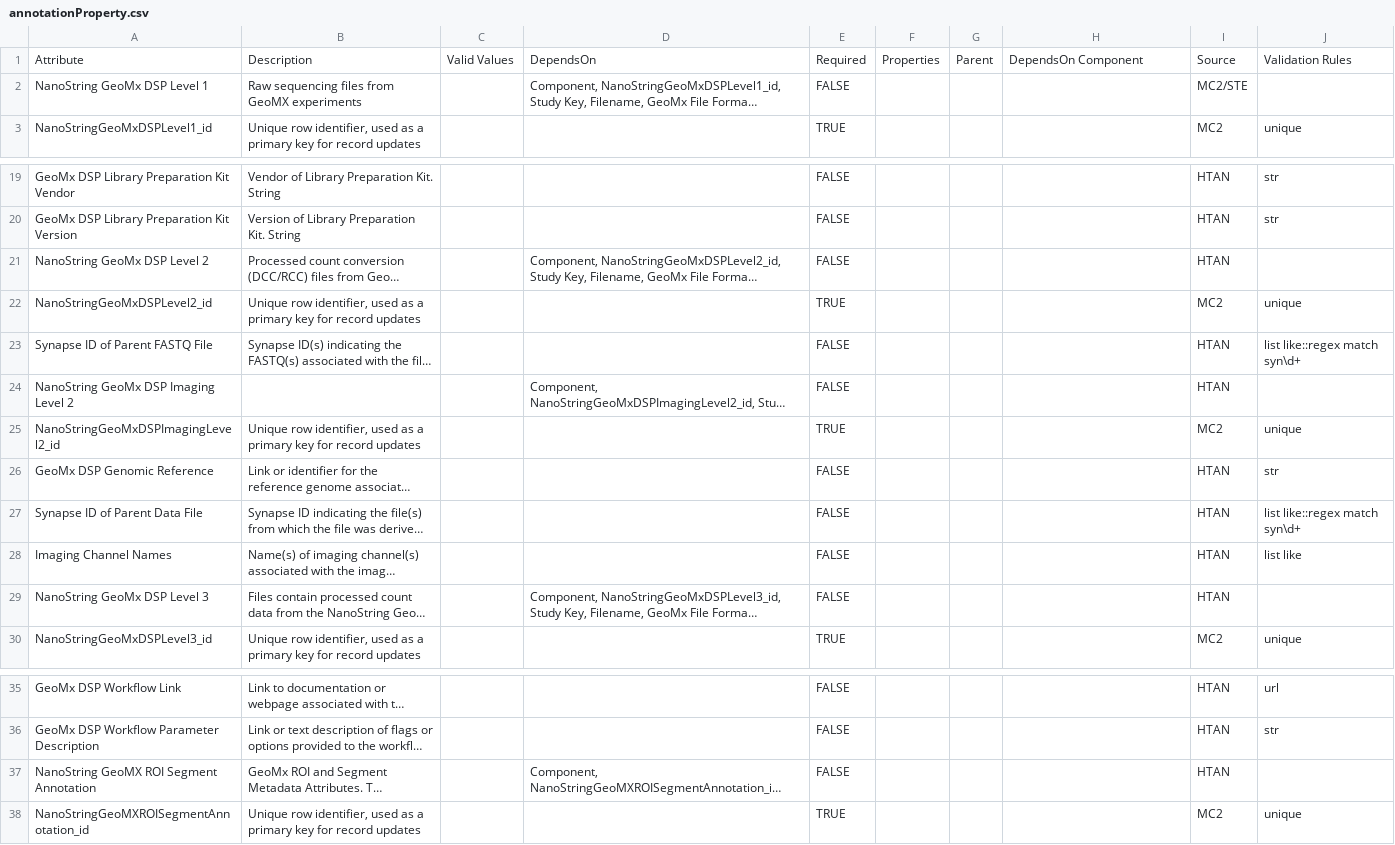
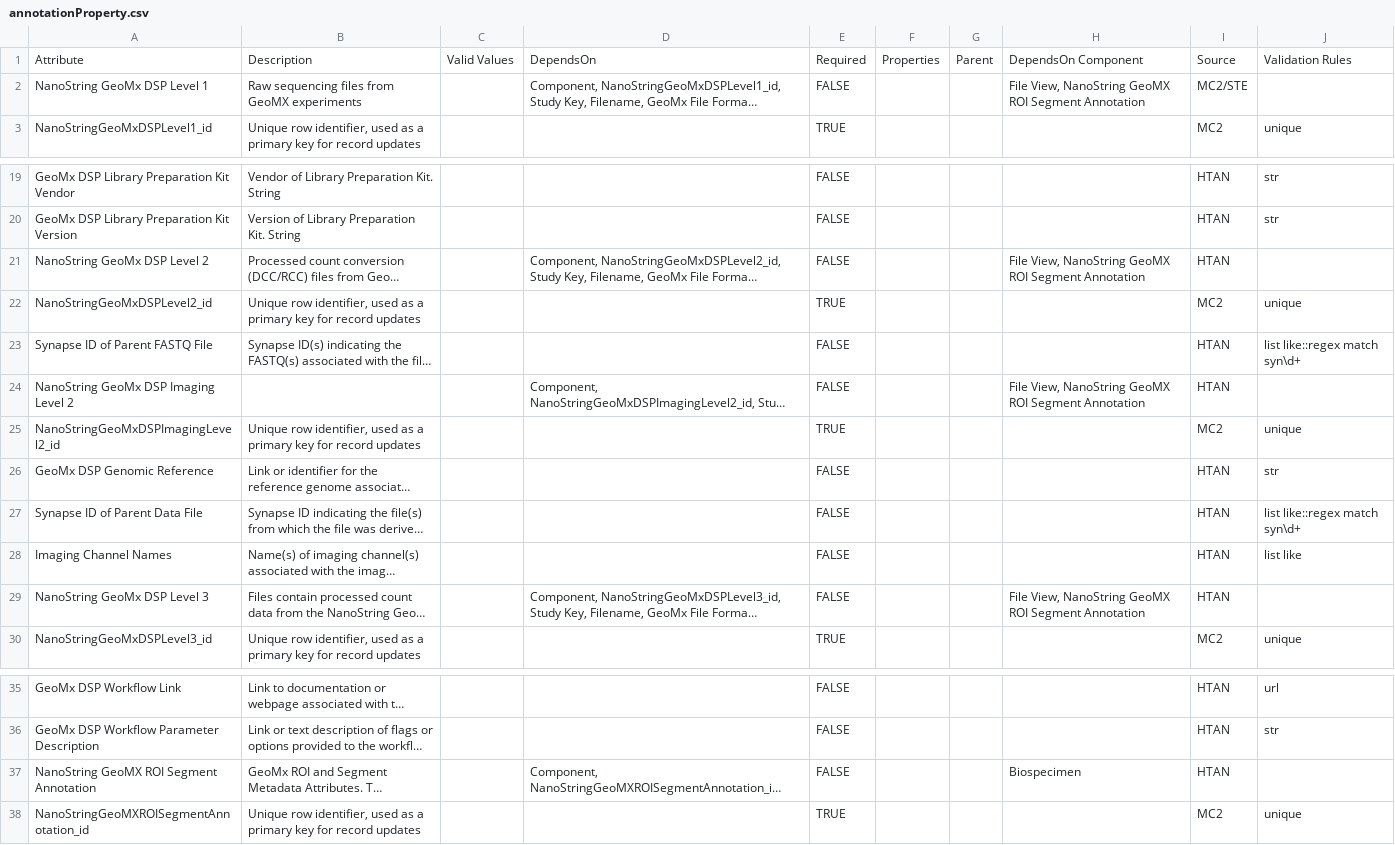
Before and after one commit to mc2-center/data-models, a CSV file: modules/geomx/annotationProperty.csv, drawn as a sheet; only a part is shown, gaps mark what is left out; long unchanged cells end in …; the diff names each change by its address in the sheet, - before the commit and + after, or states it on an @@ line.

```diff
--- a/modules/geomx/annotationProperty.csv
+++ b/modules/geomx/annotationProperty.csv
-H2: (empty)
+H2: File View, NanoString GeoMX ROI Segment Annotation
-H21: (empty)
+H21: File View, NanoString GeoMX ROI Segment Annotation
-H24: (empty)
+H24: File View, NanoString GeoMX ROI Segment Annotation
-H29: (empty)
+H29: File View, NanoString GeoMX ROI Segment Annotation
-H37: (empty)
+H37: Biospecimen
```
Also changed, not shown: 1 other file.
